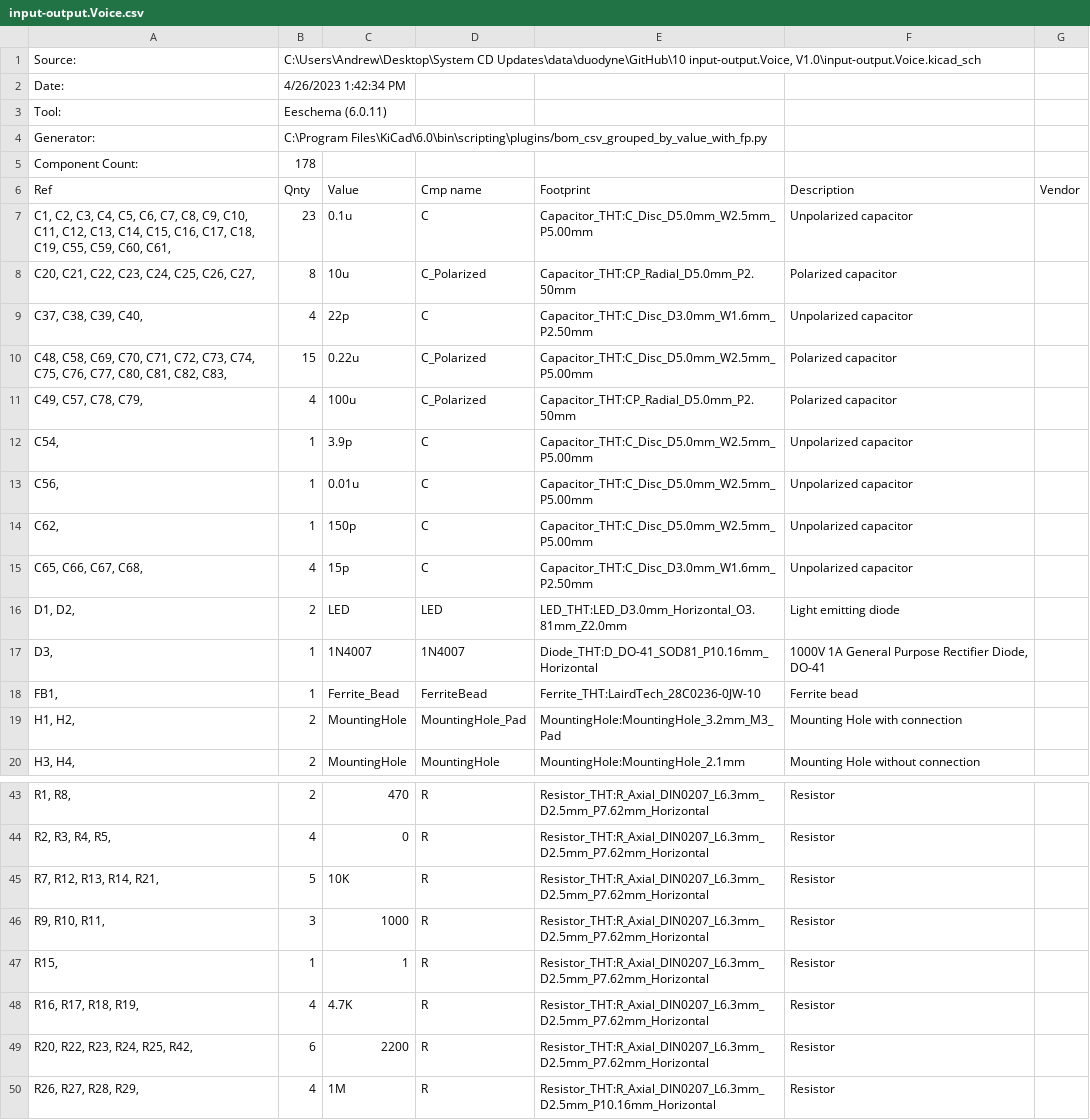
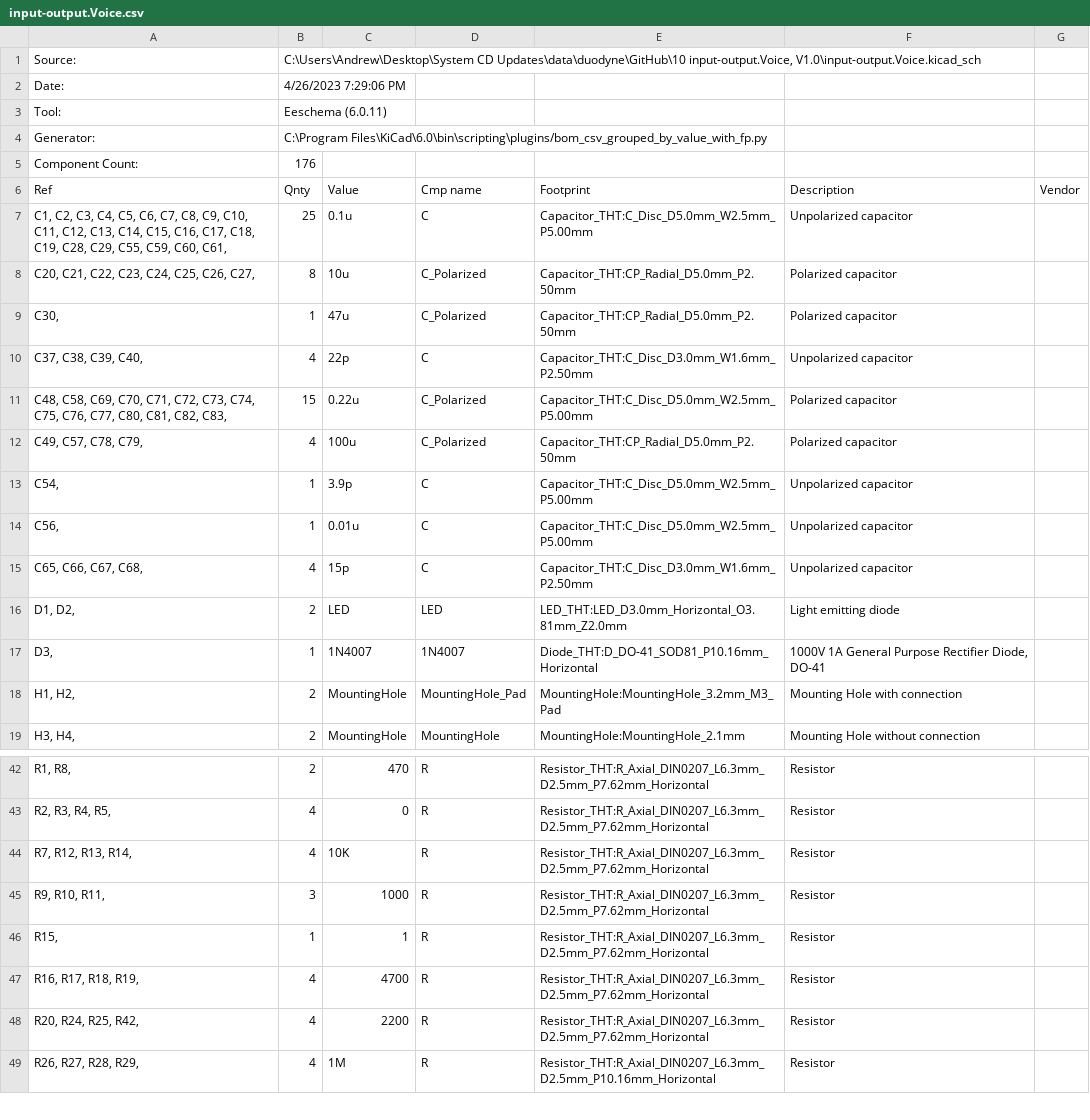
Before and after one commit to lynchaj/duodyne, a CSV file: 10 input-output.Voice, V1.0/input-output.Voice.csv, drawn as a sheet; only a part is shown, gaps mark what is left out; the diff covers the shown part only.

```diff
--- a/10 input-output.Voice, V1.0/input-output.Voice.csv
+++ b/10 input-output.Voice, V1.0/input-output.Voice.csv
@@ -1,9 +1,10 @@
 "Source:","C:\Users\Andrew\Desktop\System CD Updates\data\duodyne\GitHub\10 input-output.Voice, V1.0\input-output.Voice.kicad_sch"
-"Date:","4/26/2023 1:42:34 PM"
+"Date:","4/26/2023 7:29:06 PM"
 "Tool:","Eeschema (6.0.11)"
 "Generator:","C:\Program Files\KiCad\6.0\bin\scripting\plugins/bom_csv_grouped_by_value_with_fp.py"
-"Component Count:","178"
+"Component Count:","176"
 "Ref","Qnty","Value","Cmp name","Footprint","Description","Vendor"
-"C1, C2, C3, C4, C5, C6, C7, C8, C9, C10, C11, C12, C13, C14, C15, C16, C17, C18, C19, C55, C59, C60, C61, ","23","0.1u","C","Capacitor_THT:C_Disc_D5.0mm_W2.5mm_P5.00mm","Unpolarized capacitor",""
+"C1, C2, C3, C4, C5, C6, C7, C8, C9, C10, C11, C12, C13, C14, C15, C16, C17, C18, C19, C28, C29, C55, C59, C60, C61, ","25","0.1u","C","Capacitor_THT:C_Disc_D5.0mm_W2.5mm_P5.00mm","Unpolarized capacitor",""
 "C20, C21, C22, C23, C24, C25, C26, C27, ","8","10u","C_Polarized","Capacitor_THT:CP_Radial_D5.0mm_P2.50mm","Polarized capacitor",""
+"C30, ","1","47u","C_Polarized","Capacitor_THT:CP_Radial_D5.0mm_P2.50mm","Polarized capacitor",""
 "C37, C38, C39, C40, ","4","22p","C","Capacitor_THT:C_Disc_D3.0mm_W1.6mm_P2.50mm","Unpolarized capacitor",""
@@ -13,3 +14,2 @@
 "C56, ","1","0.01u","C","Capacitor_THT:C_Disc_D5.0mm_W2.5mm_P5.00mm","Unpolarized capacitor",""
-"C62, ","1","150p","C","Capacitor_THT:C_Disc_D5.0mm_W2.5mm_P5.00mm","Unpolarized capacitor",""
 "C65, C66, C67, C68, ","4","15p","C","Capacitor_THT:C_Disc_D3.0mm_W1.6mm_P2.50mm","Unpolarized capacitor",""
@@ -17,3 +17,2 @@
 "D3, ","1","1N4007","1N4007","Diode_THT:D_DO-41_SOD81_P10.16mm_Horizontal","1000V 1A General Purpose Rectifier Diode, DO-41",""
-"FB1, ","1","Ferrite_Bead","FerriteBead","Ferrite_THT:LairdTech_28C0236-0JW-10","Ferrite bead",""
 "H1, H2, ","2","MountingHole","MountingHole_Pad","MountingHole:MountingHole_3.2mm_M3_Pad","Mounting Hole with connection",""
@@ -44,7 +43,7 @@
 "R2, R3, R4, R5, ","4","0","R","Resistor_THT:R_Axial_DIN0207_L6.3mm_D2.5mm_P7.62mm_Horizontal","Resistor",""
-"R7, R12, R13, R14, R21, ","5","10K","R","Resistor_THT:R_Axial_DIN0207_L6.3mm_D2.5mm_P7.62mm_Horizontal","Resistor",""
+"R7, R12, R13, R14, ","4","10K","R","Resistor_THT:R_Axial_DIN0207_L6.3mm_D2.5mm_P7.62mm_Horizontal","Resistor",""
 "R9, R10, R11, ","3","1000","R","Resistor_THT:R_Axial_DIN0207_L6.3mm_D2.5mm_P7.62mm_Horizontal","Resistor",""
 "R15, ","1","1","R","Resistor_THT:R_Axial_DIN0207_L6.3mm_D2.5mm_P7.62mm_Horizontal","Resistor",""
-"R16, R17, R18, R19, ","4","4.7K","R","Resistor_THT:R_Axial_DIN0207_L6.3mm_D2.5mm_P7.62mm_Horizontal","Resistor",""
-"R20, R22, R23, R24, R25, R42, ","6","2200","R","Resistor_THT:R_Axial_DIN0207_L6.3mm_D2.5mm_P7.62mm_Horizontal","Resistor",""
+"R16, R17, R18, R19, ","4","4700","R","Resistor_THT:R_Axial_DIN0207_L6.3mm_D2.5mm_P7.62mm_Horizontal","Resistor",""
+"R20, R24, R25, R42, ","4","2200","R","Resistor_THT:R_Axial_DIN0207_L6.3mm_D2.5mm_P7.62mm_Horizontal","Resistor",""
 "R26, R27, R28, R29, ","4","1M","R","Resistor_THT:R_Axial_DIN0207_L6.3mm_D2.5mm_P10.16mm_Horizontal","Resistor",""
```
Also changed, not shown: 2 edited cells elsewhere in this file, 10 input-output.Voice, V1.0/VOICE-CS-GAL.csv, 52 other files.
